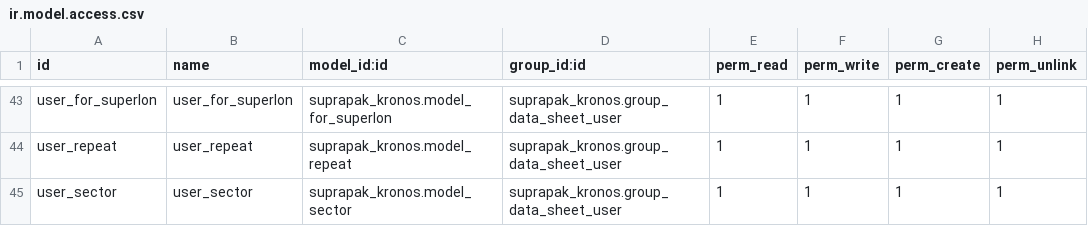
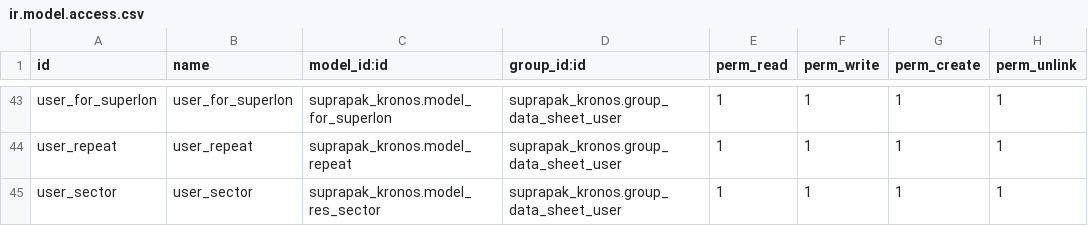
Before and after one commit to Livinarias/suprapak, a CSV file: suprapak_kronos/security/ir.model.access.csv, drawn as a sheet; only a part is shown, gaps mark what is left out.

Commit message:
17934 [FIX] name en crm.lead -> data.sheet

```diff
--- a/suprapak_kronos/security/ir.model.access.csv
+++ b/suprapak_kronos/security/ir.model.access.csv
@@ -44,2 +44,2 @@ user_for_superlon,user_for_superlon,suprapak_kronos.model_for_superlon,suprapak_
 user_repeat,user_repeat,suprapak_kronos.model_repeat,suprapak_kronos.group_data_sheet_user,1,1,1,1
-user_sector,user_sector,suprapak_kronos.model_sector,suprapak_kronos.group_data_sheet_user,1,1,1,1
+user_sector,user_sector,suprapak_kronos.model_res_sector,suprapak_kronos.group_data_sheet_user,1,1,1,1
```
Also changed, not shown: 5 other files.
